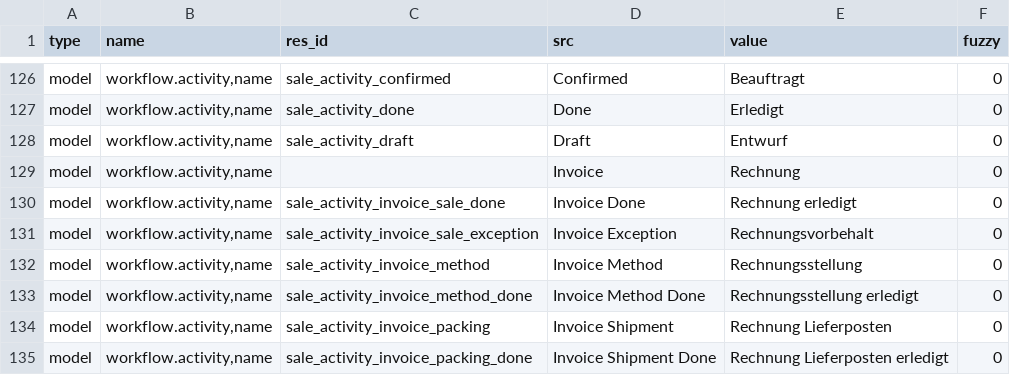
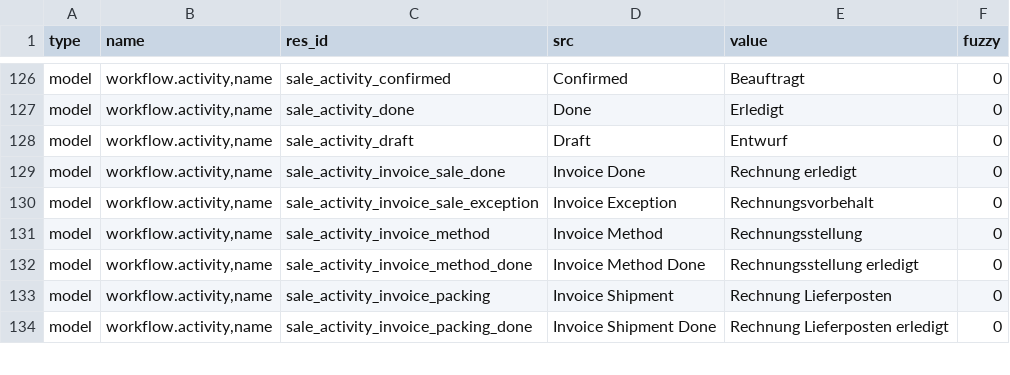
Before and after one commit to bala4901/sale, a CSV file: de_DE.csv, drawn as a sheet; only a part is shown, gaps mark what is left out; the diff names each change by its address in the sheet, - before the commit and + after, or states it on an @@ line.

Commit message:
Update translation for de_DE

```diff
--- a/de_DE.csv
+++ b/de_DE.csv
-row 129: model | workflow.activity,name |  | Invoice | Rechnung | 0
```
